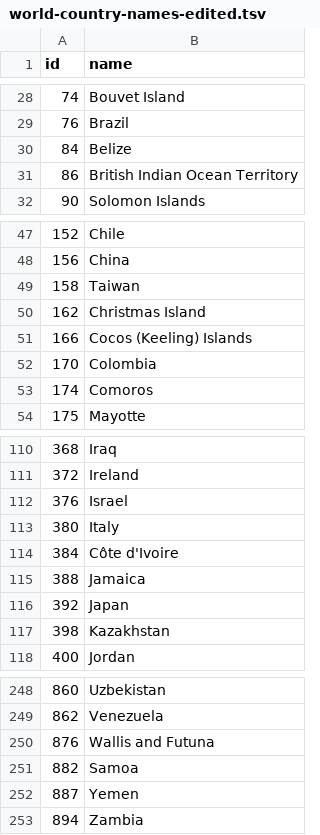
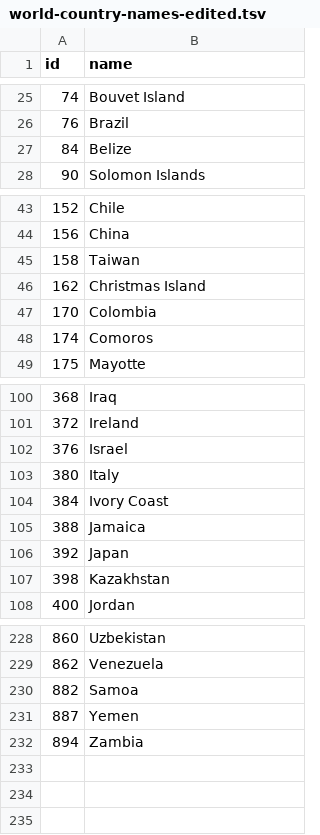
Before and after one commit to brendonv/MapGame, a TSV file: public/world-country-names-edited.tsv, drawn as a sheet; only a part is shown, gaps mark what is left out; the diff covers the shown part only.

Commit message:
timer and names

```diff
--- a/public/world-country-names-edited.tsv
+++ b/public/world-country-names-edited.tsv
@@ -30,3 +27,2 @@ id	name
 84	Belize
-86	British Indian Ocean Territory
 90	Solomon Islands
@@ -50,3 +46,2 @@ id	name
 162	Christmas Island
-166	Cocos (Keeling) Islands
 170	Colombia
@@ -113,3 +103,3 @@ id	name
 380	Italy
-384	Côte d'Ivoire
+384	Ivory Coast
 388	Jamaica
@@ -249,3 +229,2 @@ id	name
 862	Venezuela
-876	Wallis and Futuna
 882	Samoa
```
Also changed, not shown: 18 removed rows and 2 edited cells elsewhere in this file, 1 other file.
